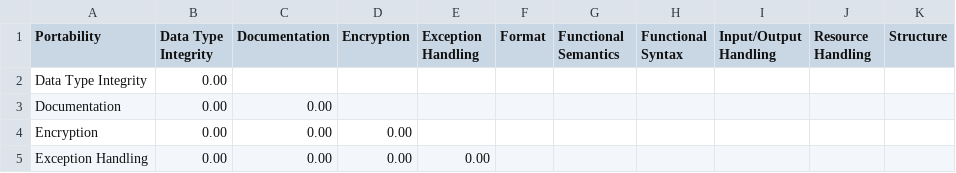
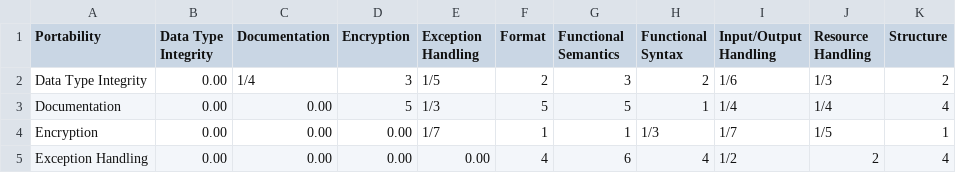
Before and after one commit to msusel-pique/msusel-pique-csharp, a CSV file: doc/derivation_sample_resources/comparison_matrices/portability.csv, drawn as a sheet; only a part is shown; the diff covers the shown part only.

```diff
--- a/doc/derivation_sample_resources/comparison_matrices/portability.csv
+++ b/doc/derivation_sample_resources/comparison_matrices/portability.csv
@@ -1,5 +1,5 @@
 Portability,Data Type Integrity,Documentation,Encryption,Exception Handling,Format,Functional Semantics,Functional Syntax,Input/Output Handling,Resource Handling,Structure
-Data Type Integrity,0.00,,,,,,,"","",""
-Documentation,0.00,0.00,,,,,,"","",""
-Encryption,0.00,0.00,0.00,,,,,"","",""
-Exception Handling,0.00,0.00,0.00,0.00,,,,"","",""
+Data Type Integrity,0.00,1/4,3,1/5,2,3,2,1/6,1/3,2
+Documentation,0.00,0.00,5,1/3,5,5,1,1/4,1/4,4
+Encryption,0.00,0.00,0.00,1/7,1,1,1/3,1/7,1/5,1
+Exception Handling,0.00,0.00,0.00,0.00,4,6,4,1/2,2,4
```
Also changed, not shown: 18 edited cells elsewhere in this file, doc/derivation_sample_resources/comparison_matrices/reliability.csv, doc/derivation_sample_resources/comparison_matrices/security.csv, 2 other files.
